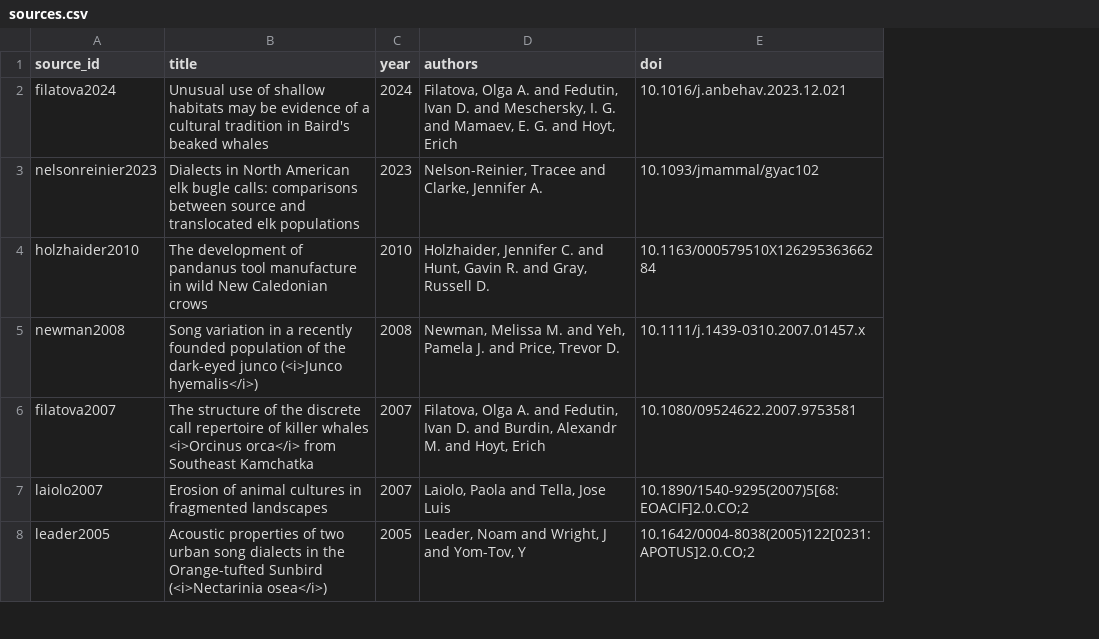
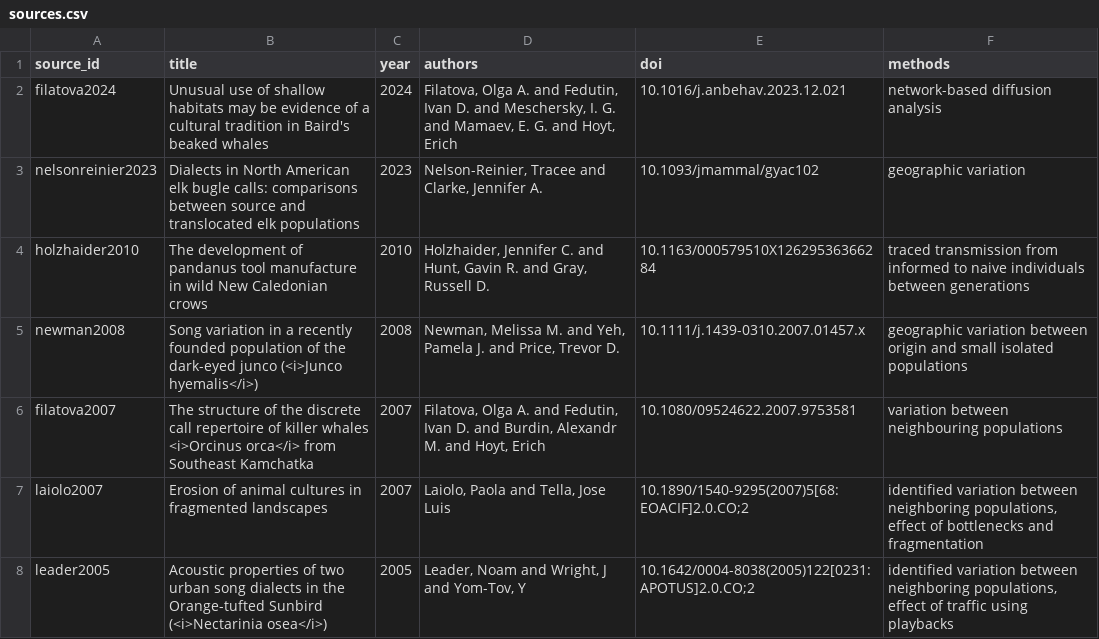
Before and after one commit to datadiversitylab/generic_shiny_data, a CSV file: db/table_csvs/sources.csv, drawn as a sheet; only a part is shown; the diff covers the shown part only; the diff names each change by its address in the sheet, - before the commit and + after, or states it on an @@ line.

```diff
--- a/db/table_csvs/sources.csv
+++ b/db/table_csvs/sources.csv
+column F (methods), rows 2-8: network-based diffusion analysis | geographic variation | traced transmission from informed to naive individuals between generations | geographic variation between origin and small isolated populations | variation between neighbouring populations | identified variation between neighboring populations, effect of bottlenecks and fragmentation | identified variation between neighboring populations, effect of traffic using playbacks
```
Also changed, not shown: 4 added rows and 2 edited cells elsewhere in this file, db/table_csvs/behaviors.csv, db/table_csvs/groups.csv, 1 other file.
